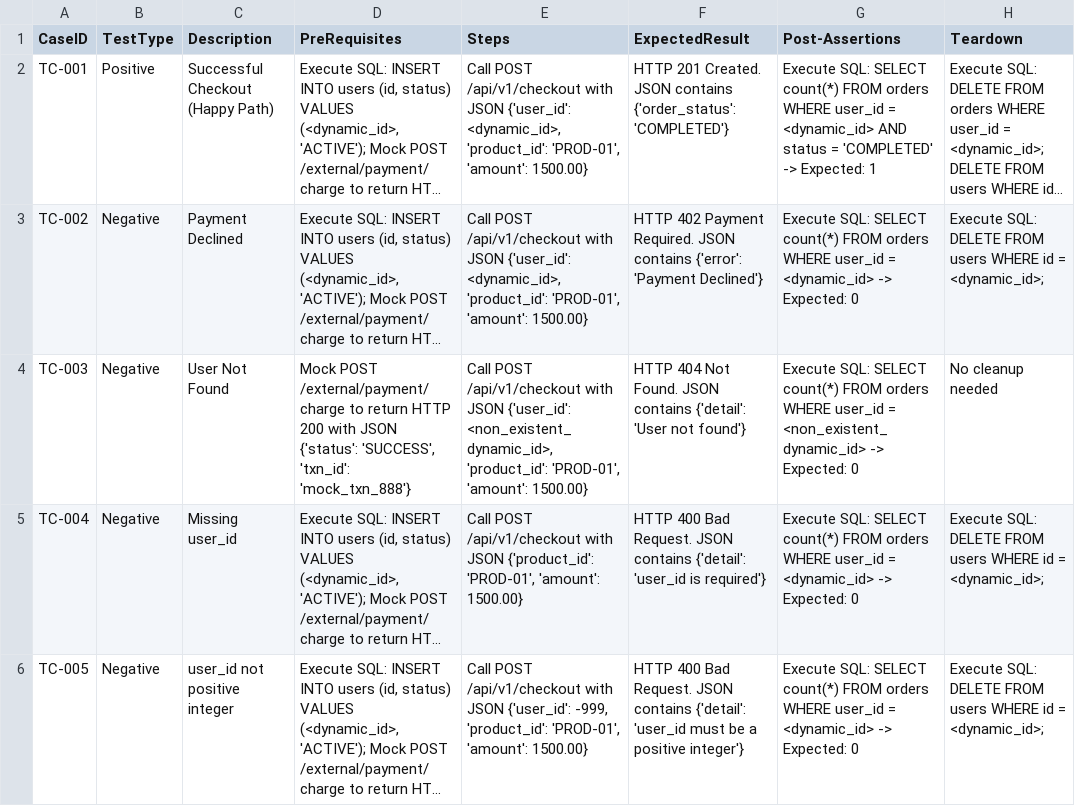
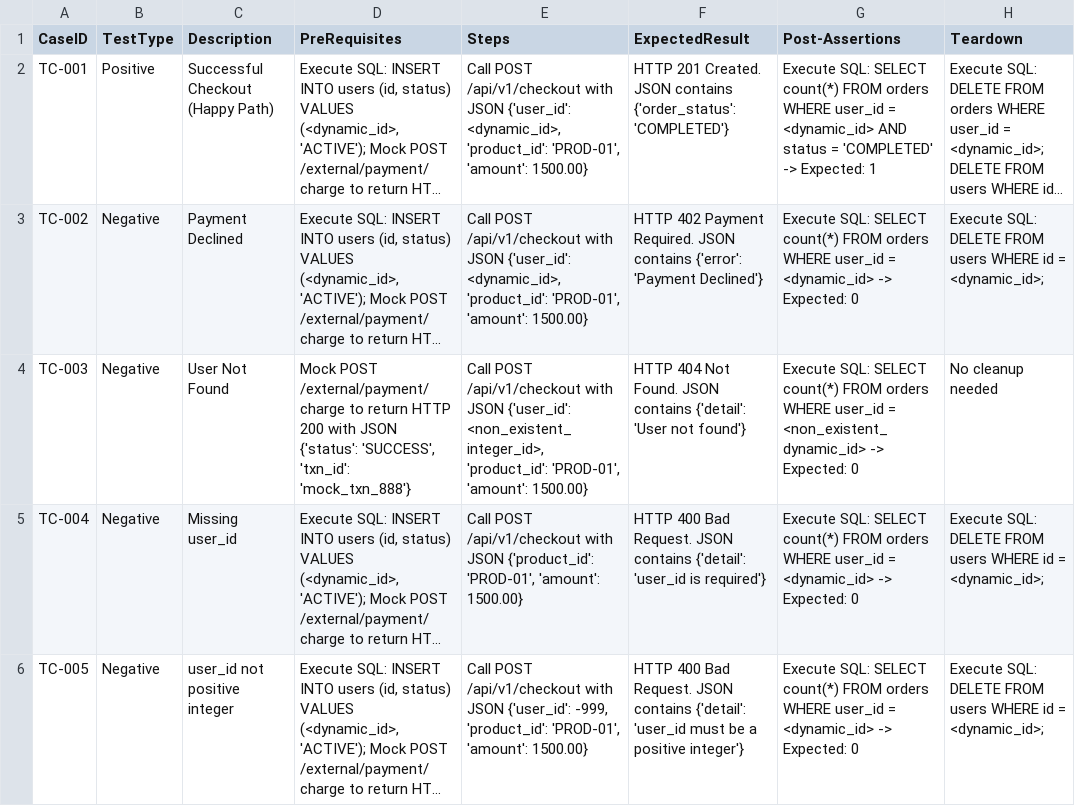
Before and after one commit to sakon779-lab/qa-automation-repo, a CSV file: test_designs/SCRUM-30.csv, drawn as a sheet; only a part is shown; long unchanged cells end in …; the diff names each change by its address in the sheet, - before the commit and + after, or states it on an @@ line.

Commit message:
- update a bit for clearly to understand data type.

```diff
--- a/test_designs/SCRUM-30.csv
+++ b/test_designs/SCRUM-30.csv
-E4 (Steps): …JSON {'user_id': <non_existent_dynamic_id>, 'product_id': 'PROD-01',…
+E4 (Steps): …JSON {'user_id': <non_existent_integer_id>, 'product_id': 'PROD-01',…
```
